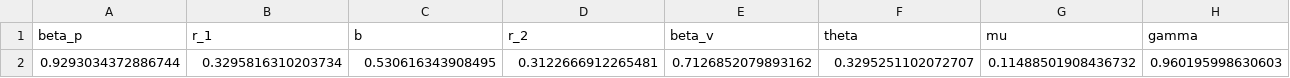
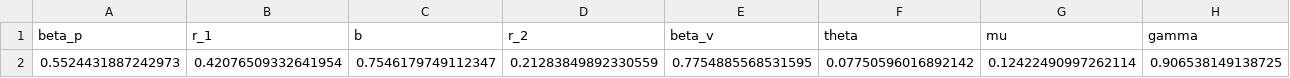
Before and after one commit to AdrianSalcedo/Julia_code_for_tomate_SDE_paper, a CSV file: Persistence_Rs0_noise_additing_term/Parameter_Persistence.csv, drawn as a sheet; only a part is shown; removed rows and columns are numbered as before the commit, all else as after; rows hold the shown columns only; the diff names each change by its address in the sheet, - before the commit and + after, or states it on an @@ line.

```diff
--- a/Persistence_Rs0_noise_additing_term/Parameter_Persistence.csv
+++ b/Persistence_Rs0_noise_additing_term/Parameter_Persistence.csv
-row 2: 0.9293034372886744 | 0.3295816310203734 | 0.530616343908495 | 0.3122666912265481 | 0.7126852079893162 | 0.3295251102072707 | 0.11488501908436732 | 0.960195998630603
+row 2: 0.5524431887242973 | 0.42076509332641954 | 0.7546179749112347 | 0.21283849892330559 | 0.7754885568531595 | 0.07750596016892142 | 0.12422490997262114 | 0.906538149138725
```
Also changed, not shown: Persistence/Parameter_Persistence.csv, Persistence_Rs0greather_than_one_Rd0_less_than_one/Parameter_Persistence_case_one.csv, 26 other files.
